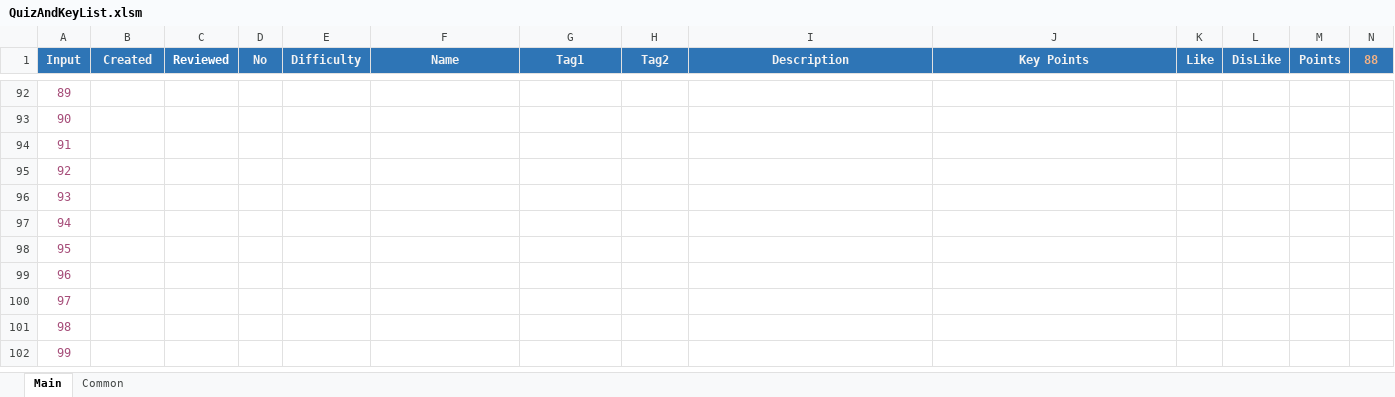
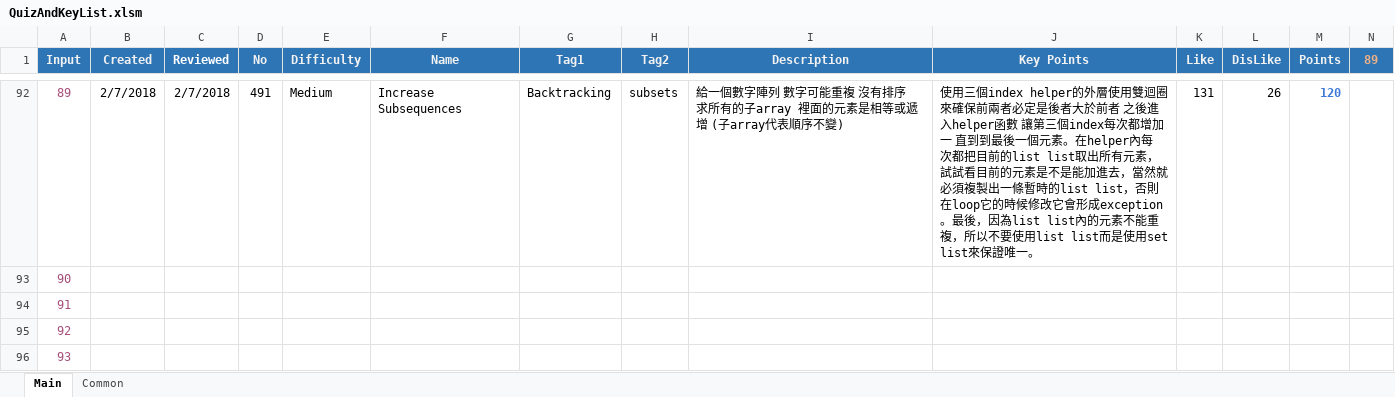
Before and after one commit to ianlai/Note-Java, an Excel workbook: QuizAndKeyList.xlsm, sheet Main, drawn as a sheet; only a part is shown, gaps mark what is left out; the shorter side is filled out with more unchanged rows; values as stored, in another font and other column widths than the file's, no borders; charts and pictures and conditional formats not drawn; the diff covers the shown part only; the diff names each change by its address in the sheet, - before the commit and + after, or states it on an @@ line.

Commit message:
QAKL: 491

```diff
--- a/QuizAndKeyList.xlsm (sheet Main)
+++ b/QuizAndKeyList.xlsm (sheet Main)
-N1: 88
+N1: 89
-B92 (Created): (empty)
+B92 (Created): 2/7/2018
-C92 (Reviewed): (empty)
+C92 (Reviewed): 2/7/2018
-D92 (No): (empty)
+D92 (No): 491
-E92 (Difficulty): (empty)
+E92 (Difficulty): Medium
-F92 (Name): (empty)
+F92 (Name): Increase Subsequences
-G92 (Tag1): (empty)
+G92 (Tag1): Backtracking
-H92 (Tag2): (empty)
+H92 (Tag2): subsets
-I92 (Description): (empty)
+I92 (Description): 給一個數字陣列 數字可能重複 沒有排序 求所有的子array 裡面的元素是相等或遞增 (子array代表順序不變)
-J92 (Key Points): (empty)
+J92 (Key Points): 使用三個index helper的外層使用雙迴圈來確保前兩者必定是後者大於前者 之後進入helper函數 讓第三個index每次都增加一 直到到最後一個元素。在helper內每次都把目前的list list取出所有元素，試試看目前的元素是不是能加進去，當然就必須複製出一條暫時的list list，否則在loop它的時候修改它會形成exception。最後，因為list list內的元素不能重複，所以不要使用list list而是使用set list來保證唯一。
-K92 (Like): (empty)
+K92 (Like): 131
-L92 (DisLike): (empty)
+L92 (DisLike): 26
-M92 (Points): (empty)
+M92 (Points): 120
```
Also changed, not shown: 68 moved rows and 1 edited cell elsewhere in this sheet, formulas that keep their value.
